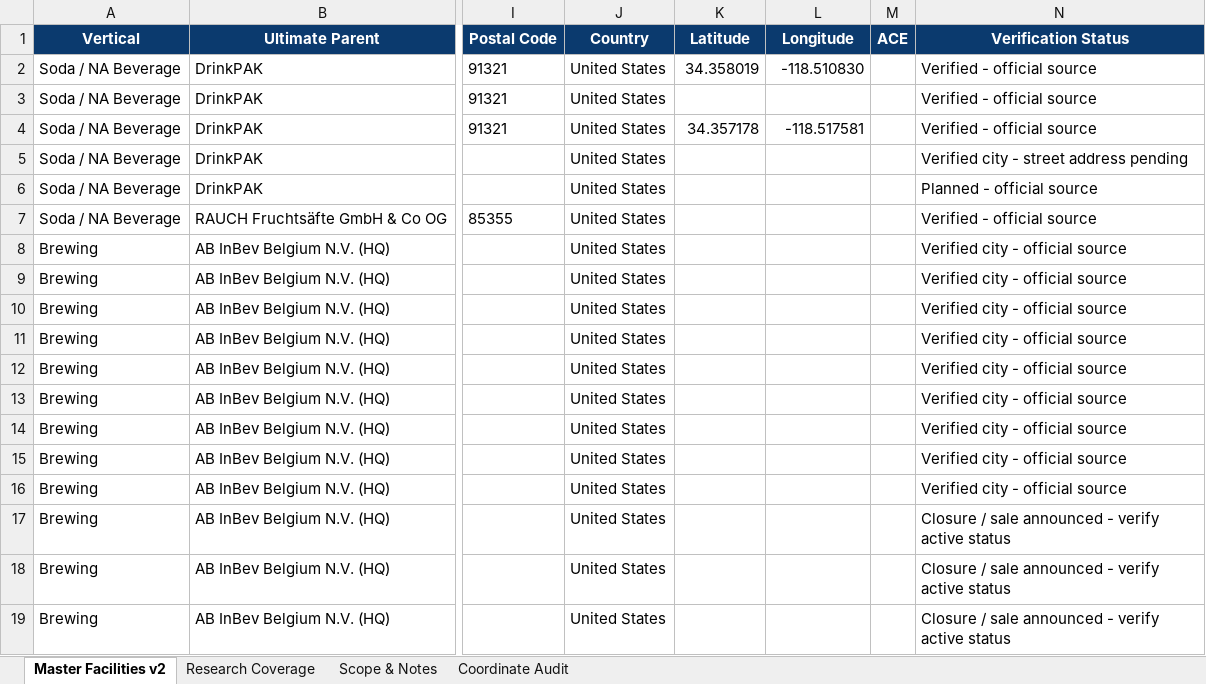
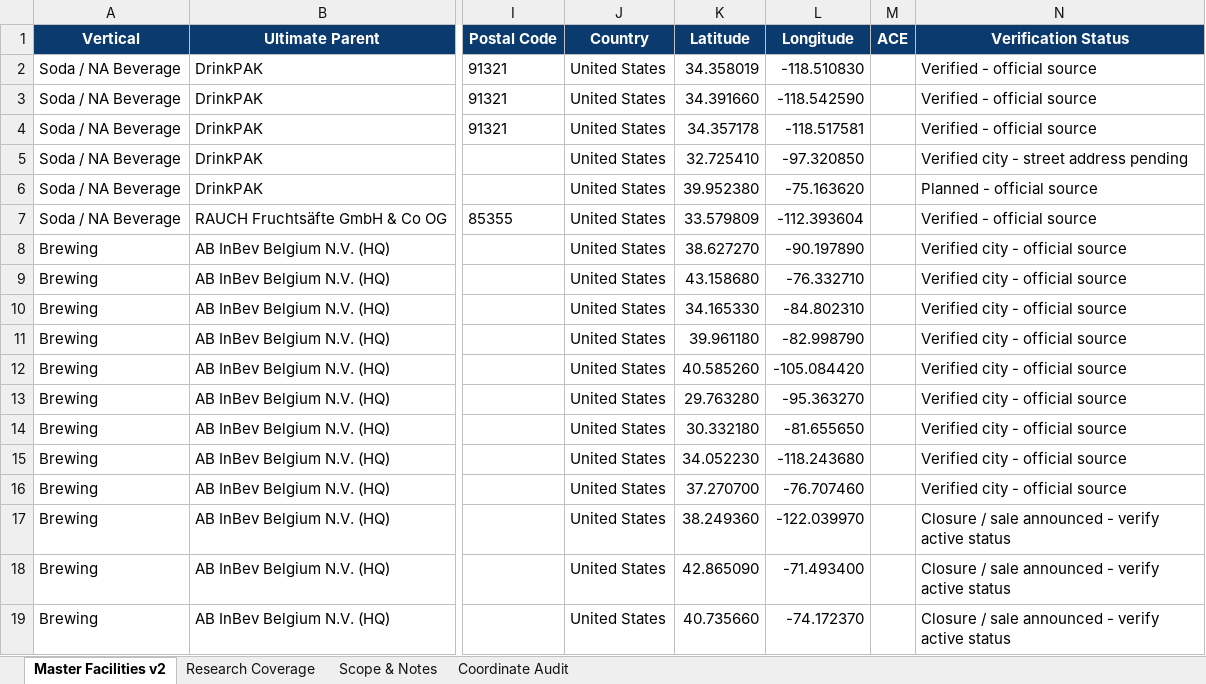
Before and after one commit to joenovotny/FacilityLocationsMap, an Excel workbook: source-data/Strategic_End_User_Facilities_Bottler_Expansion_v2.xlsx, sheet Master Facilities v2, drawn as a sheet; only a part is shown, gaps mark what is left out; values as stored, in another font and other column widths than the file's, no borders; conditional formats and table styles not drawn; the diff covers the shown part only; the diff names each change by its address in the sheet, - before the commit and + after, or states it on an @@ line.

Commit message:
Map facilities with city-center fallbacks

```diff
--- a/source-data/Strategic_End_User_Facilities_Bottler_Expansion_v2.xlsx (sheet Master Facilities v2)
+++ b/source-data/Strategic_End_User_Facilities_Bottler_Expansion_v2.xlsx (sheet Master Facilities v2)
-K3 (Latitude): (empty)
+K3 (Latitude): 34.391660
-L3 (Longitude): (empty)
+L3 (Longitude): -118.542590
-K5 (Latitude): (empty)
+K5 (Latitude): 32.725410
-L5 (Longitude): (empty)
+L5 (Longitude): -97.320850
-K6 (Latitude): (empty)
+K6 (Latitude): 39.952380
-L6 (Longitude): (empty)
+L6 (Longitude): -75.163620
-K7 (Latitude): (empty)
+K7 (Latitude): 33.579809
-L7 (Longitude): (empty)
+L7 (Longitude): -112.393604
-K8 (Latitude): (empty)
+K8 (Latitude): 38.627270
-L8 (Longitude): (empty)
+L8 (Longitude): -90.197890
-K9 (Latitude): (empty)
+K9 (Latitude): 43.158680
-L9 (Longitude): (empty)
+L9 (Longitude): -76.332710
-K10 (Latitude): (empty)
+K10 (Latitude): 34.165330
-L10 (Longitude): (empty)
+L10 (Longitude): -84.802310
-K11 (Latitude): (empty)
+K11 (Latitude): 39.961180
-L11 (Longitude): (empty)
+L11 (Longitude): -82.998790
-K12 (Latitude): (empty)
+K12 (Latitude): 40.585260
-L12 (Longitude): (empty)
+L12 (Longitude): -105.084420
-K13 (Latitude): (empty)
+K13 (Latitude): 29.763280
-L13 (Longitude): (empty)
+L13 (Longitude): -95.363270
-K14 (Latitude): (empty)
+K14 (Latitude): 30.332180
-L14 (Longitude): (empty)
+L14 (Longitude): -81.655650
-K15 (Latitude): (empty)
+K15 (Latitude): 34.052230
-L15 (Longitude): (empty)
+L15 (Longitude): -118.243680
-K16 (Latitude): (empty)
+K16 (Latitude): 37.270700
-L16 (Longitude): (empty)
+L16 (Longitude): -76.707460
-K17 (Latitude): (empty)
+K17 (Latitude): 38.249360
-L17 (Longitude): (empty)
+L17 (Longitude): -122.039970
-K18 (Latitude): (empty)
+K18 (Latitude): 42.865090
-L18 (Longitude): (empty)
+L18 (Longitude): -71.493400
-K19 (Latitude): (empty)
+K19 (Latitude): 40.735660
-L19 (Longitude): (empty)
+L19 (Longitude): -74.172370
```
Also changed, not shown: 252 edited cells elsewhere in this sheet, sheet Coordinate Audit, 6 other files.
